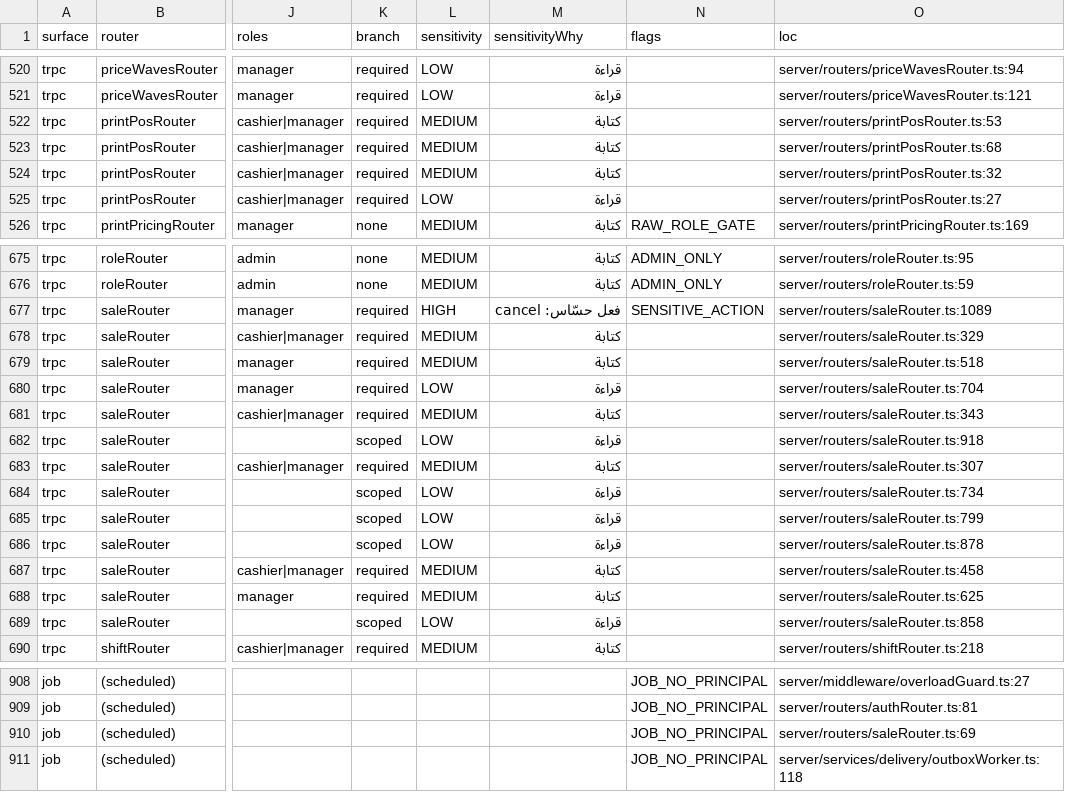
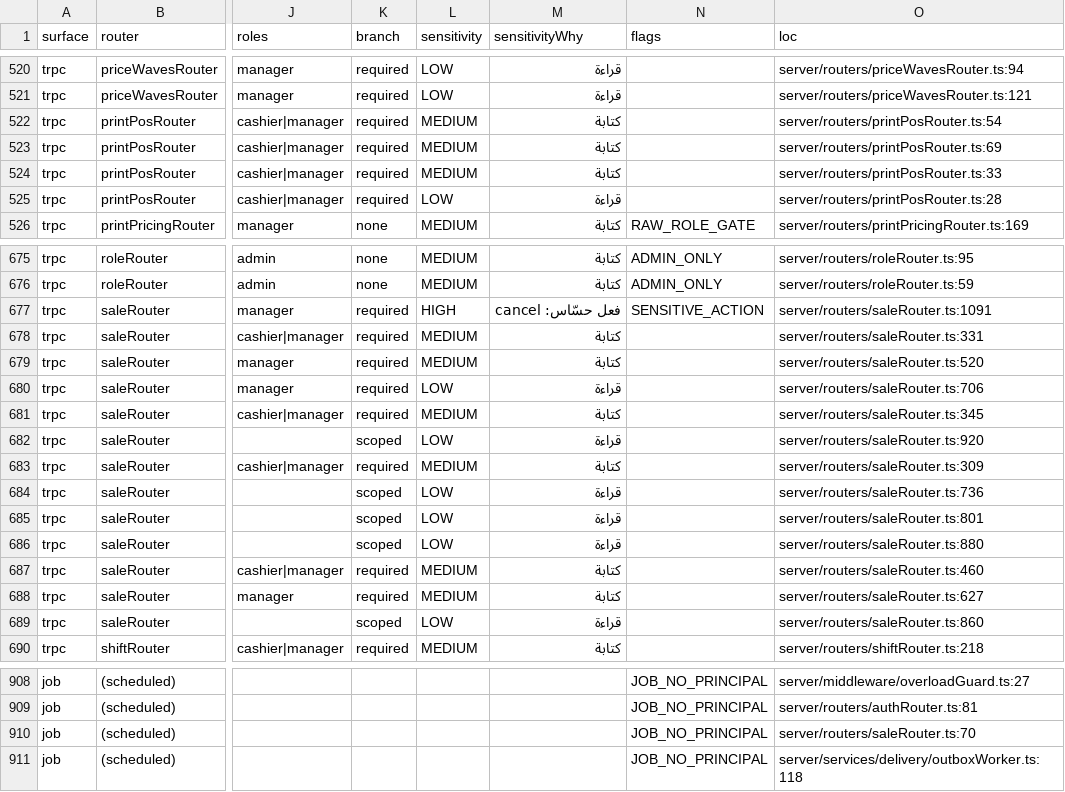
Before and after one commit to ahrrfy/business_management_system, a CSV file: docs/authz/endpoint-inventory.csv, drawn as a sheet; only a part is shown, gaps mark what is left out; the diff names each change by its address in the sheet, - before the commit and + after, or states it on an @@ line.

```diff
--- a/docs/authz/endpoint-inventory.csv
+++ b/docs/authz/endpoint-inventory.csv
-O522 (loc): server/routers/printPosRouter.ts:53
+O522 (loc): server/routers/printPosRouter.ts:54
-O523 (loc): server/routers/printPosRouter.ts:68
+O523 (loc): server/routers/printPosRouter.ts:69
-O524 (loc): server/routers/printPosRouter.ts:32
+O524 (loc): server/routers/printPosRouter.ts:33
-O525 (loc): server/routers/printPosRouter.ts:27
+O525 (loc): server/routers/printPosRouter.ts:28
-O677 (loc): server/routers/saleRouter.ts:1089
+O677 (loc): server/routers/saleRouter.ts:1091
-O678 (loc): server/routers/saleRouter.ts:329
+O678 (loc): server/routers/saleRouter.ts:331
-O679 (loc): server/routers/saleRouter.ts:518
+O679 (loc): server/routers/saleRouter.ts:520
-O680 (loc): server/routers/saleRouter.ts:704
+O680 (loc): server/routers/saleRouter.ts:706
-O681 (loc): server/routers/saleRouter.ts:343
+O681 (loc): server/routers/saleRouter.ts:345
-O682 (loc): server/routers/saleRouter.ts:918
+O682 (loc): server/routers/saleRouter.ts:920
-O683 (loc): server/routers/saleRouter.ts:307
+O683 (loc): server/routers/saleRouter.ts:309
-O684 (loc): server/routers/saleRouter.ts:734
+O684 (loc): server/routers/saleRouter.ts:736
-O685 (loc): server/routers/saleRouter.ts:799
+O685 (loc): server/routers/saleRouter.ts:801
-O686 (loc): server/routers/saleRouter.ts:878
+O686 (loc): server/routers/saleRouter.ts:880
-O687 (loc): server/routers/saleRouter.ts:458
+O687 (loc): server/routers/saleRouter.ts:460
-O688 (loc): server/routers/saleRouter.ts:625
+O688 (loc): server/routers/saleRouter.ts:627
-O689 (loc): server/routers/saleRouter.ts:858
+O689 (loc): server/routers/saleRouter.ts:860
-O910 (loc): server/routers/saleRouter.ts:69
+O910 (loc): server/routers/saleRouter.ts:70
```
Also changed, not shown: 13 other files.
